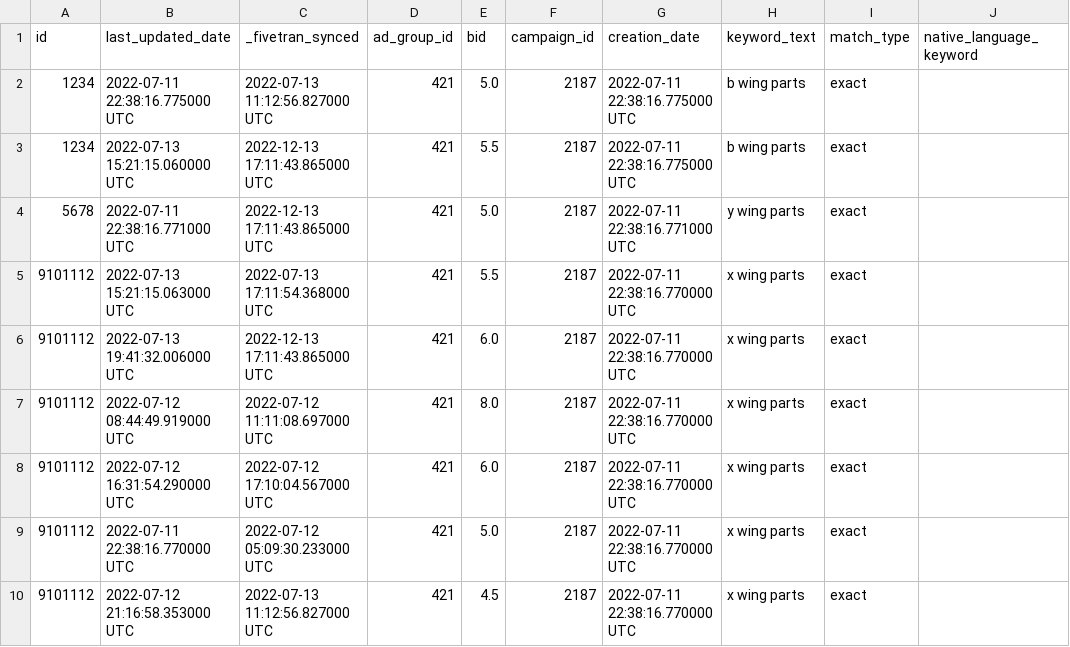
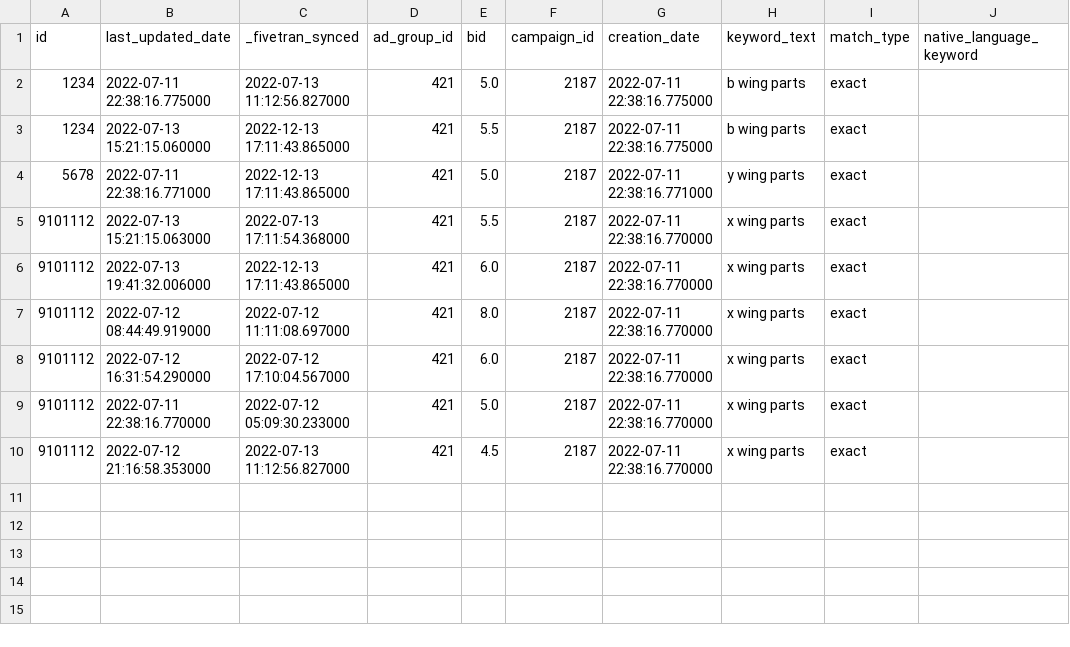
Before and after one commit to fivetran/dbt_amazon_ads_source, a CSV file: integration_tests/seeds/keyword_history_data.csv, drawn as a sheet; only a part is shown; the diff names each change by its address in the sheet, - before the commit and + after, or states it on an @@ line.

Commit message:
update seeds

```diff
--- a/integration_tests/seeds/keyword_history_data.csv
+++ b/integration_tests/seeds/keyword_history_data.csv
-B2 (last_updated_date): 2022-07-11 22:38:16.775000 UTC
+B2 (last_updated_date): 2022-07-11 22:38:16.775000
-C2 (_fivetran_synced): 2022-07-13 11:12:56.827000 UTC
+C2 (_fivetran_synced): 2022-07-13 11:12:56.827000
-G2:G3 (creation_date): 2022-07-11 22:38:16.775000 UTC
+G2:G3 (creation_date): 2022-07-11 22:38:16.775000
-B3 (last_updated_date): 2022-07-13 15:21:15.060000 UTC
+B3 (last_updated_date): 2022-07-13 15:21:15.060000
-C3:C4 (_fivetran_synced): 2022-12-13 17:11:43.865000 UTC
+C3:C4 (_fivetran_synced): 2022-12-13 17:11:43.865000
-B4 (last_updated_date): 2022-07-11 22:38:16.771000 UTC
+B4 (last_updated_date): 2022-07-11 22:38:16.771000
-G4 (creation_date): 2022-07-11 22:38:16.771000 UTC
+G4 (creation_date): 2022-07-11 22:38:16.771000
-B5 (last_updated_date): 2022-07-13 15:21:15.063000 UTC
+B5 (last_updated_date): 2022-07-13 15:21:15.063000
-C5 (_fivetran_synced): 2022-07-13 17:11:54.368000 UTC
+C5 (_fivetran_synced): 2022-07-13 17:11:54.368000
-G5:G10 (creation_date): 2022-07-11 22:38:16.770000 UTC
+G5:G10 (creation_date): 2022-07-11 22:38:16.770000
-B6 (last_updated_date): 2022-07-13 19:41:32.006000 UTC
+B6 (last_updated_date): 2022-07-13 19:41:32.006000
-C6 (_fivetran_synced): 2022-12-13 17:11:43.865000 UTC
+C6 (_fivetran_synced): 2022-12-13 17:11:43.865000
-B7 (last_updated_date): 2022-07-12 08:44:49.919000 UTC
+B7 (last_updated_date): 2022-07-12 08:44:49.919000
-C7 (_fivetran_synced): 2022-07-12 11:11:08.697000 UTC
+C7 (_fivetran_synced): 2022-07-12 11:11:08.697000
-B8 (last_updated_date): 2022-07-12 16:31:54.290000 UTC
+B8 (last_updated_date): 2022-07-12 16:31:54.290000
-C8 (_fivetran_synced): 2022-07-12 17:10:04.567000 UTC
+C8 (_fivetran_synced): 2022-07-12 17:10:04.567000
-B9 (last_updated_date): 2022-07-11 22:38:16.770000 UTC
+B9 (last_updated_date): 2022-07-11 22:38:16.770000
-C9 (_fivetran_synced): 2022-07-12 05:09:30.233000 UTC
+C9 (_fivetran_synced): 2022-07-12 05:09:30.233000
-B10 (last_updated_date): 2022-07-12 21:16:58.353000 UTC
+B10 (last_updated_date): 2022-07-12 21:16:58.353000
-C10 (_fivetran_synced): 2022-07-13 11:12:56.827000 UTC
+C10 (_fivetran_synced): 2022-07-13 11:12:56.827000
```
Also changed, not shown: integration_tests/seeds/ad_group_level_report_data.csv, integration_tests/seeds/advertised_product_report_data.csv, 8 other files.
